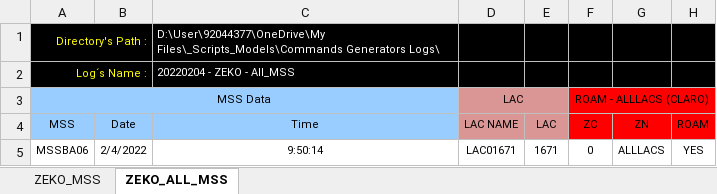
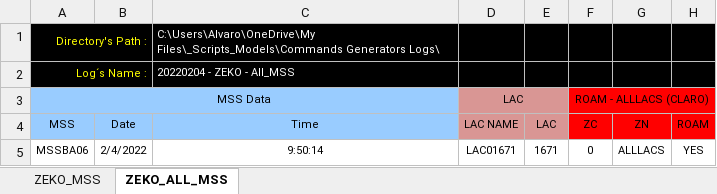
Before and after one commit to alvarova26/VBA_Scripts, an Excel workbook: Commands_Generators/Macro_ZEKO_MSS.xlsm, sheet ZEKO_ALL_MSS, drawn as a sheet; only a part is shown; values as stored, in another font and other column widths than the file's, no borders; charts and pictures not drawn; the diff names each change by its address in the sheet, - before the commit and + after, or states it on an @@ line.

Commit message:
Run macro locally

```diff
--- a/Commands_Generators/Macro_ZEKO_MSS.xlsm (sheet ZEKO_ALL_MSS)
+++ b/Commands_Generators/Macro_ZEKO_MSS.xlsm (sheet ZEKO_ALL_MSS)
-C1: D:\User\92044377\OneDrive\My Files\_Scripts_Models\Commands Generators…
+C1: C:\Users\Alvaro\OneDrive\My Files\_Scripts_Models\Commands Generators…
```
Also changed, not shown: charts or pictures.
